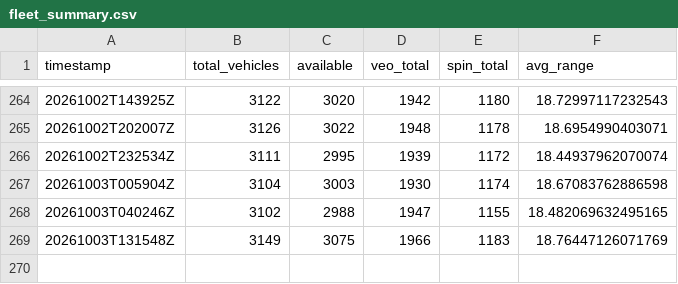
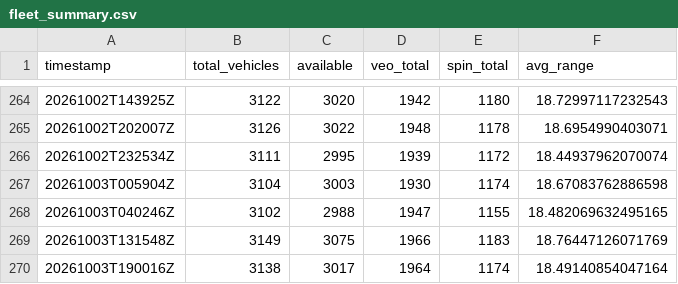
Before and after one commit to steveneedham/columbus-micromobility-data, a CSV file: daily_summary/fleet_summary.csv, drawn as a sheet; only a part is shown, gaps mark what is left out.

```diff
--- a/daily_summary/fleet_summary.csv
+++ b/daily_summary/fleet_summary.csv
@@ -269 +269,2 @@ timestamp,total_vehicles,available,veo_total,spin_total,avg_range
 20261003T131548Z,3149,3075,1966,1183,18.76447126071769
+20261003T190016Z,3138,3017,1964,1174,18.49140854047164
```
Also changed, not shown: 4 other files.
